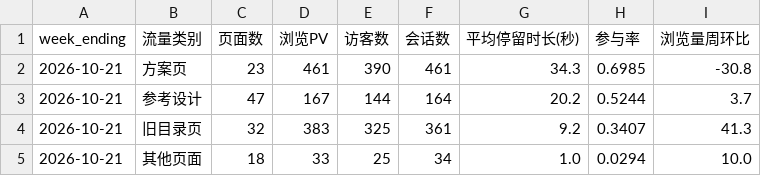
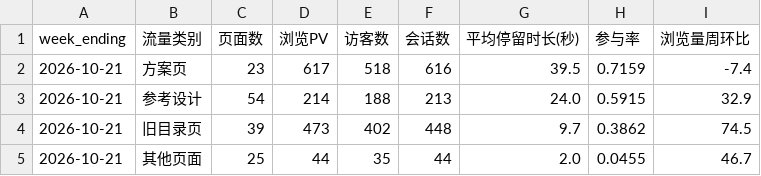
Before and after one commit to rebeccah321/ga4-feishu-dashboard, a CSV file: data/analysis_v3_partial/02_流量类别.csv, drawn as a sheet.

```diff
--- a/data/analysis_v3_partial/02_流量类别.csv
+++ b/data/analysis_v3_partial/02_流量类别.csv
@@ -1,5 +1,5 @@
 week_ending,流量类别,页面数,浏览PV,访客数,会话数,平均停留时长(秒),参与率,浏览量周环比
-2026-10-21,方案页,23,461,390,461,34.3,0.6985,-30.8
-2026-10-21,参考设计,47,167,144,164,20.2,0.5244,3.7
-2026-10-21,旧目录页,32,383,325,361,9.2,0.3407,41.3
-2026-10-21,其他页面,18,33,25,34,1.0,0.0294,10.0
+2026-10-21,方案页,23,617,518,616,39.5,0.7159,-7.4
+2026-10-21,参考设计,54,214,188,213,24.0,0.5915,32.9
+2026-10-21,旧目录页,39,473,402,448,9.7,0.3862,74.5
+2026-10-21,其他页面,25,44,35,44,2.0,0.0455,46.7
```
Also changed, not shown: data/analysis_v3/01_方案增长总览.csv, data/analysis_v3/03_页面流量明细.csv, 10 other files.
